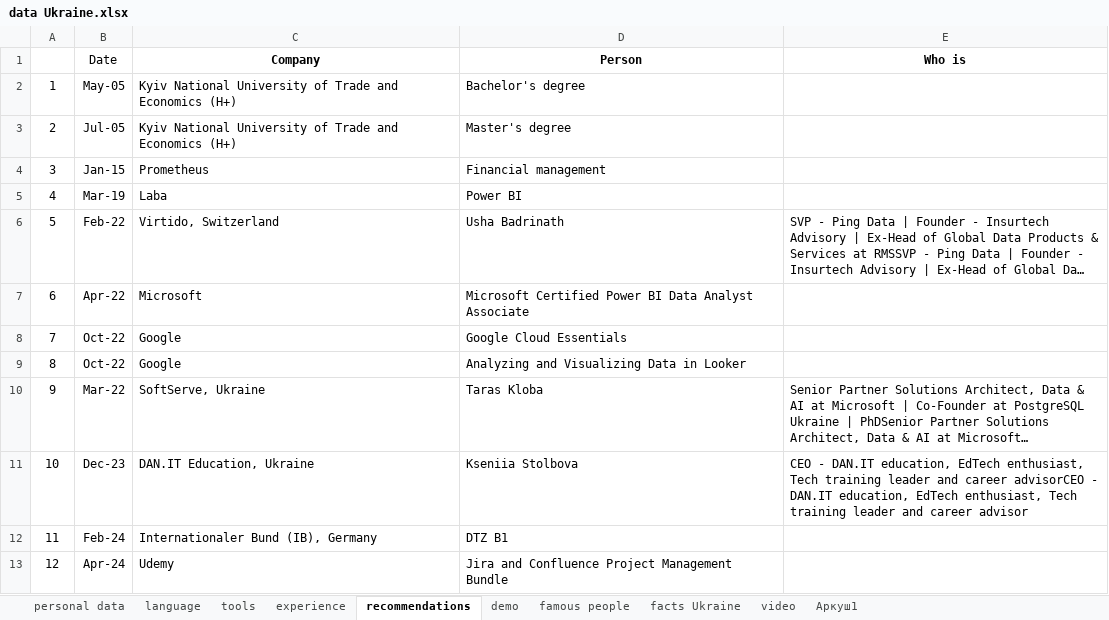
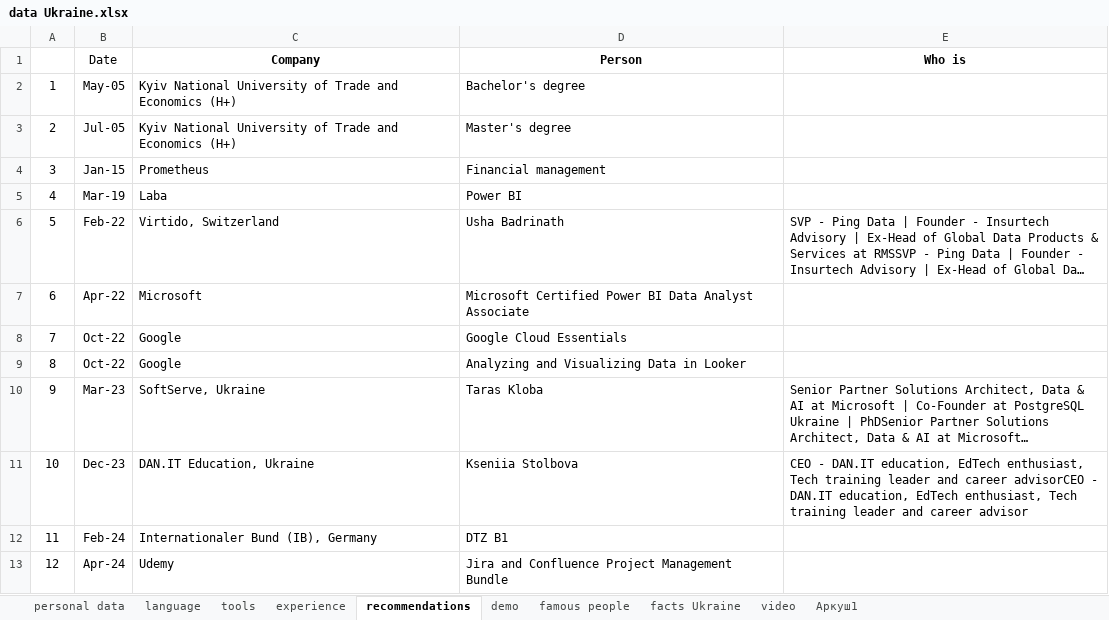
Before and after one commit to IrynaChyzh/DataSources, an Excel workbook: data Ukraine.xlsx, sheet recommendations, drawn as a sheet; long unchanged cells end in …; values as stored, in another font and other column widths than the file's, no borders; the diff names each change by its address in the sheet, - before the commit and + after, or states it on an @@ line.

Commit message:
Update data Ukraine.xlsx

```diff
--- a/data Ukraine.xlsx (sheet recommendations)
+++ b/data Ukraine.xlsx (sheet recommendations)
-B10 (Date): Mar-22
+B10 (Date): Mar-23
```
